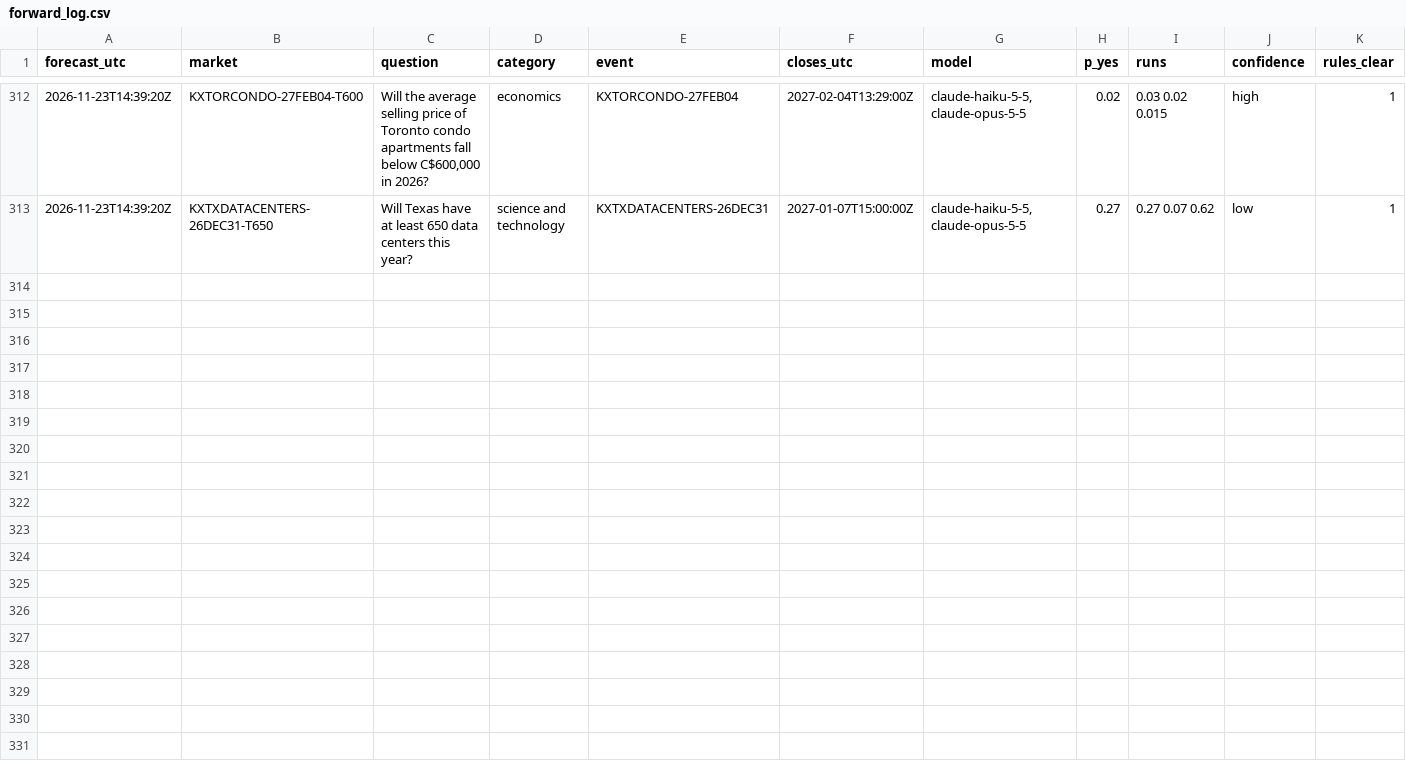
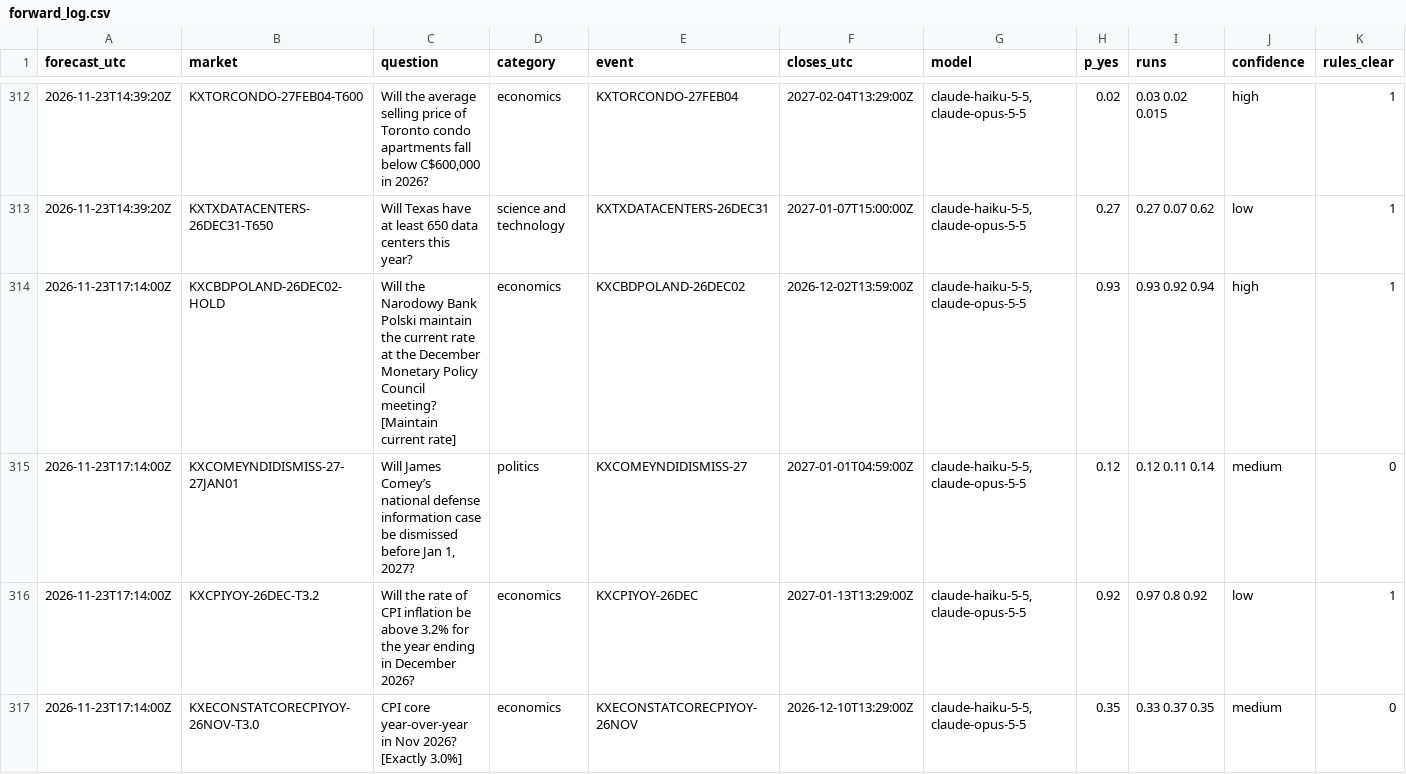
Before and after one commit to NoMansion/PredictionMarketTrader, a CSV file: reports/forward_log.csv, drawn as a sheet; only a part is shown, gaps mark what is left out; rows hold the shown columns only; the diff covers the shown part only; the diff names each change by its address in the sheet, - before the commit and + after, or states it on an @@ line.

```diff
--- a/reports/forward_log.csv
+++ b/reports/forward_log.csv
+row 314: 2026-11-23T17:14:00Z | KXCBDPOLAND-26DEC02-HOLD | Will the Narodowy Bank Polski maintain the current rate at the December Monetary Policy Council meeting? [Maintain current rate] | economics | KXCBDPOLAND-26DEC02 | 2026-12-02T13:59:00Z | claude-haiku-5-5,claude-opus-5-5 | 0.93 | 0.93 0.92 0.94 | high | 1
+row 315: 2026-11-23T17:14:00Z | KXCOMEYNDIDISMISS-27-27JAN01 | Will James Comey’s national defense information case be dismissed before Jan 1, 2027? | politics | KXCOMEYNDIDISMISS-27 | 2027-01-01T04:59:00Z | claude-haiku-5-5,claude-opus-5-5 | 0.12 | 0.12 0.11 0.14 | medium | 0
+row 316: 2026-11-23T17:14:00Z | KXCPIYOY-26DEC-T3.2 | Will the rate of CPI inflation be above 3.2% for the year ending in December 2026? | economics | KXCPIYOY-26DEC | 2027-01-13T13:29:00Z | claude-haiku-5-5,claude-opus-5-5 | 0.92 | 0.97 0.8 0.92 | low | 1
+row 317: 2026-11-23T17:14:00Z | KXECONSTATCORECPIYOY-26NOV-T3.0 | CPI core year-over-year in Nov 2026? [Exactly 3.0%] | economics | KXECONSTATCORECPIYOY-26NOV | 2026-12-10T13:29:00Z | claude-haiku-5-5,claude-opus-5-5 | 0.35 | 0.33 0.37 0.35 | medium | 0
```
Also changed, not shown: 4 added rows and 1 edited cell elsewhere in this file, 1 other file.
